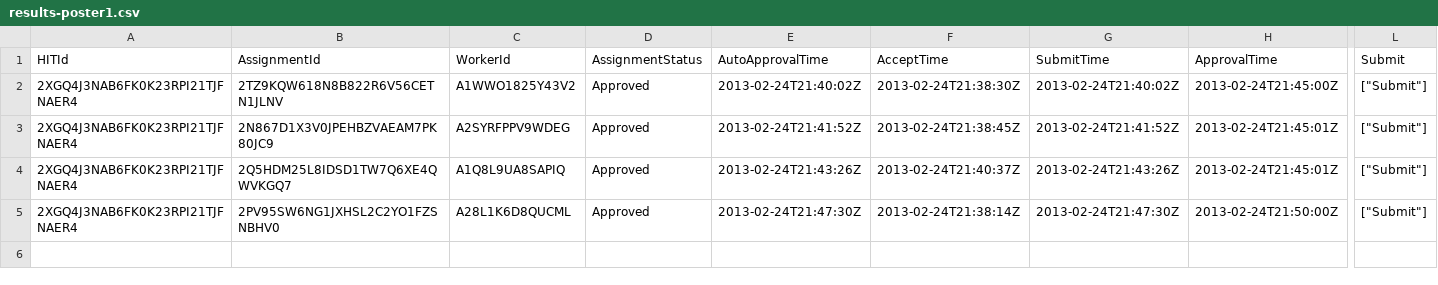
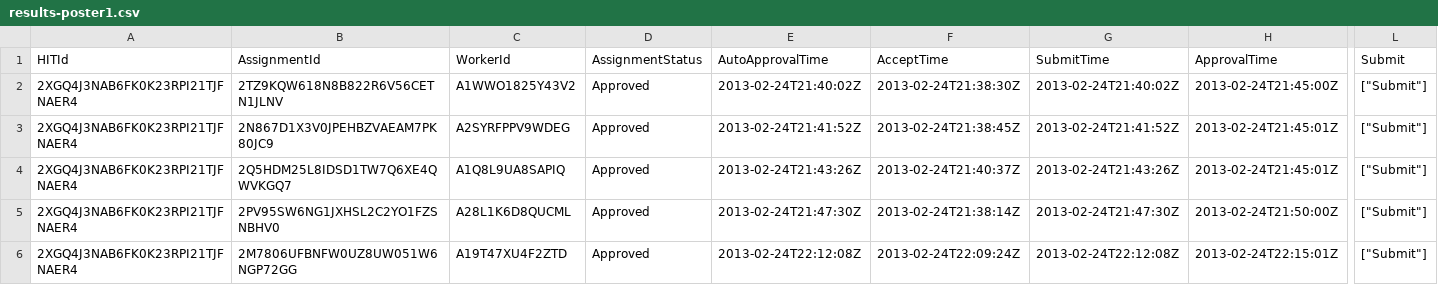
Before and after one commit to areinbee/crowdcamp-c13, a CSV file: stories-test/data-and-analysis/run3/results-poster1.csv, drawn as a sheet; only a part is shown, gaps mark what is left out; rows hold the shown columns only; the diff names each change by its address in the sheet, - before the commit and + after, or states it on an @@ line.

Commit message:
more poster results. blog post seed.

```diff
--- a/stories-test/data-and-analysis/run3/results-poster1.csv
+++ b/stories-test/data-and-analysis/run3/results-poster1.csv
+row 6: 2XGQ4J3NAB6FK0K23RPI21TJFNAER4 | 2M7806UFBNFW0UZ8UW051W6NGP72GG | A19T47XU4F2ZTD | Approved | 2013-02-24T22:12:08Z | 2013-02-24T22:09:24Z | 2013-02-24T22:12:08Z | 2013-02-24T22:15:01Z | ["Submit"]
```
Also changed, not shown: 4 other files.
